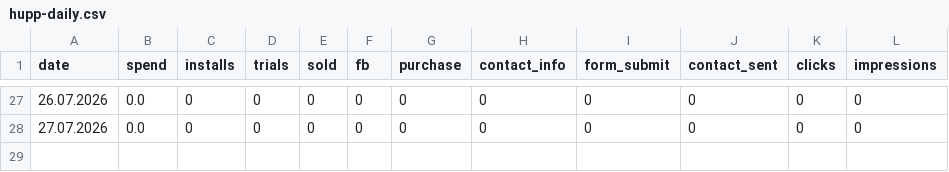
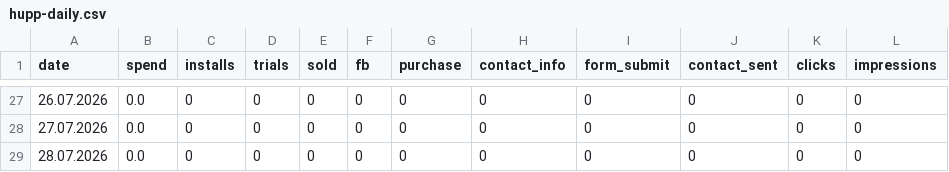
Before and after one commit to lusnikovvaceslav9-oss/hupp, a CSV file: data/hupp-daily.csv, drawn as a sheet; only a part is shown, gaps mark what is left out.

Commit message:
chore: auto-update Hupp feed data

```diff
--- a/data/hupp-daily.csv
+++ b/data/hupp-daily.csv
@@ -28 +28,2 @@ date,spend,installs,trials,sold,fb,purchase,contact_info,form_submit,contact_sen
 27.07.2026,0.0,0,0,0,0,0,0,0,0,0,0
+28.07.2026,0.0,0,0,0,0,0,0,0,0,0,0
```
Also changed, not shown: 2 other files.
